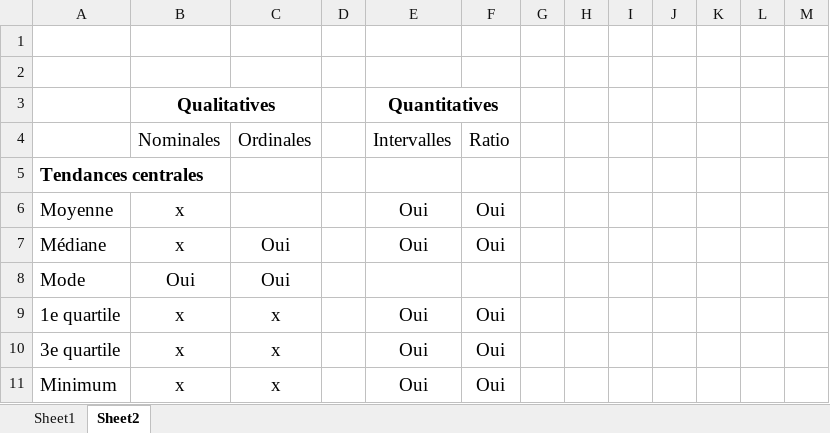
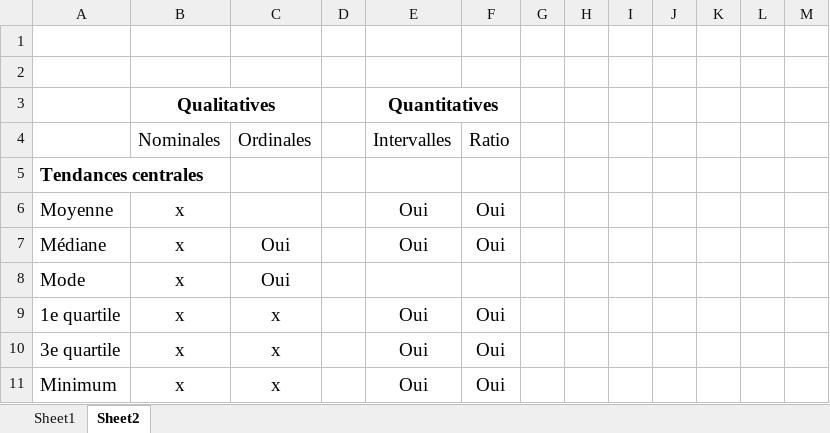
Before and after one commit to SOC8655-Master/Automne2022, an Excel workbook: Seance3-Statistiques_descriptives/Images/Type_association.xlsx, sheet Sheet2, drawn as a sheet; only a part is shown; values as stored, in another font and other column widths than the file's, no borders; the diff names each change by its address in the sheet, - before the commit and + after, or states it on an @@ line.

```diff
--- a/Seance3-Statistiques_descriptives/Images/Type_association.xlsx (sheet Sheet2)
+++ b/Seance3-Statistiques_descriptives/Images/Type_association.xlsx (sheet Sheet2)
-B8: Oui
+B8: x
```
Also changed, not shown: 12 other files.
